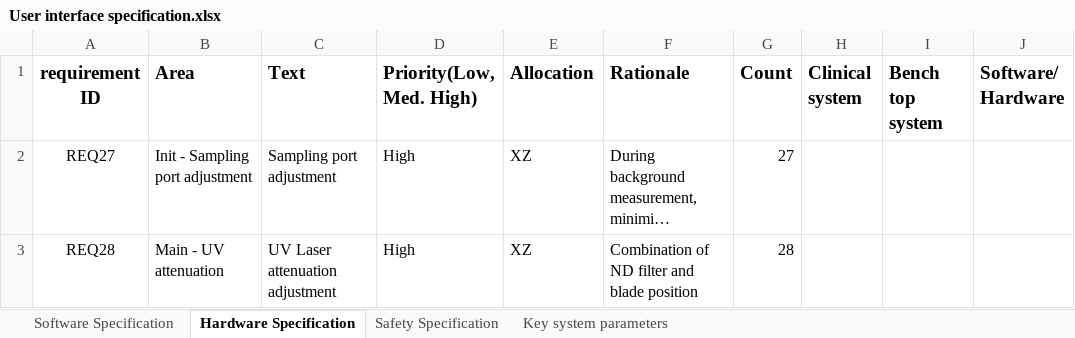
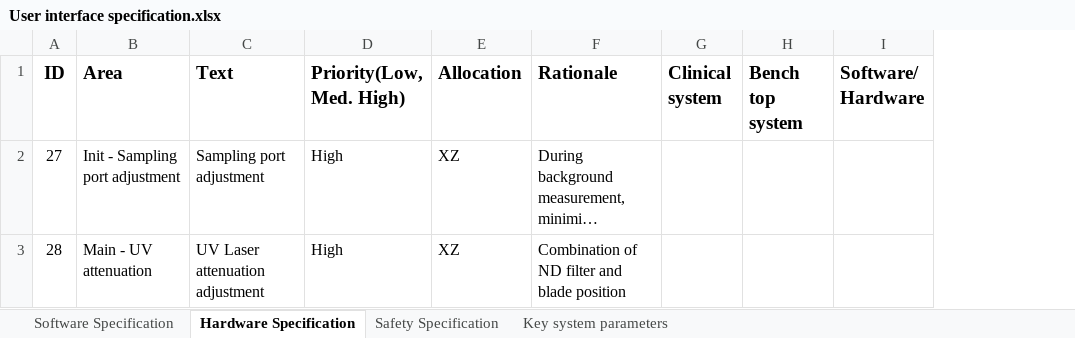
Before and after one commit to xnzhou1991/FLSLV, an Excel workbook: SoftwareRequirement/User interface specification.xlsx, sheet Hardware Specification, drawn as a sheet; long unchanged cells end in …; values as stored, in another font and other column widths than the file's, no borders; removed rows and columns are numbered as before the commit, all else as after; the diff names each change by its address in the sheet, - before the commit and + after, or states it on an @@ line.

Commit message:
updated requirement document AB running at 0Hz

```diff
--- a/SoftwareRequirement/User interface specification.xlsx (sheet Hardware Specification)
+++ b/SoftwareRequirement/User interface specification.xlsx (sheet Hardware Specification)
-column A (requirement ID), rows 2-3: REQ27 | REQ28
+column A (ID), rows 2-3: 27 | 28
-column G (Count), rows 2-3: 27 | 28
```
Also changed, not shown: sheet Software Specification, sheet Safety Specification, formulas that keep their value, 12 other files.
